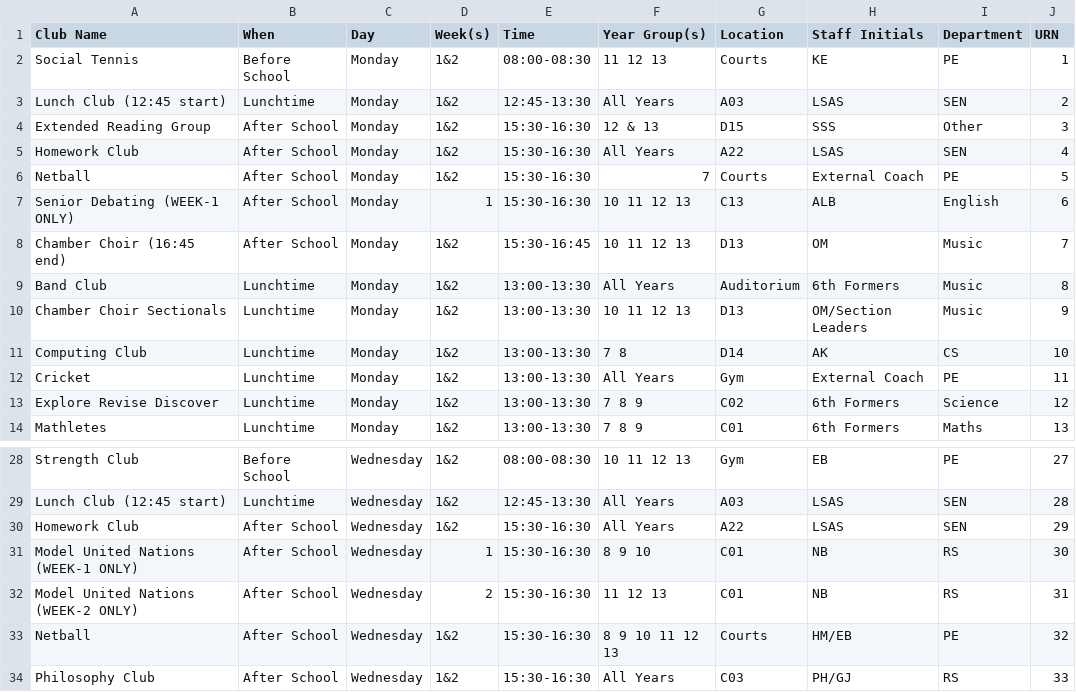
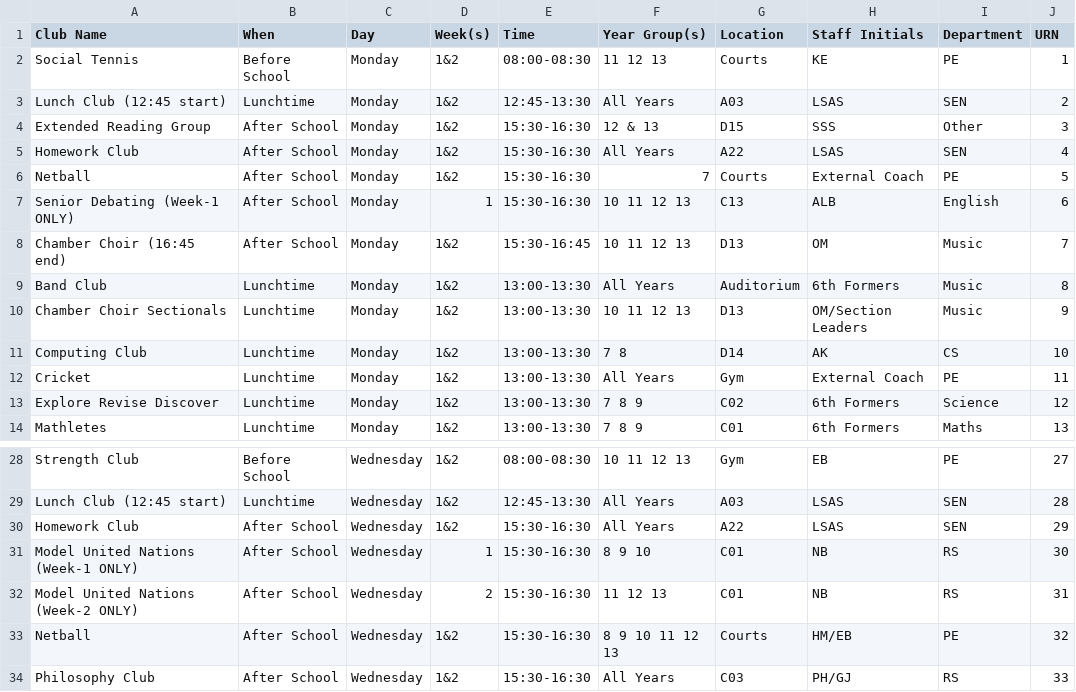
Before and after one commit to Donostio/LMSClubsTest, a CSV file: clubs.csv, drawn as a sheet; only a part is shown, gaps mark what is left out.

Commit message:
Update clubs.csv

```diff
--- a/clubs.csv
+++ b/clubs.csv
@@ -6,3 +6,3 @@ Homework Club,After School,Monday,1&2,15:30-16:30,All Years,A22,LSAS,SEN,4
 Netball,After School,Monday,1&2,15:30-16:30,7,Courts,External Coach,PE,5
-Senior Debating (WEEK-1 ONLY),After School,Monday,1,15:30-16:30,10  11  12  13,C13,ALB,English,6
+Senior Debating (Week-1 ONLY),After School,Monday,1,15:30-16:30,10  11  12  13,C13,ALB,English,6
 Chamber Choir (16:45 end),After School,Monday,1&2,15:30-16:45,10  11  12  13,D13,OM,Music,7
@@ -30,4 +30,4 @@ Lunch Club (12:45 start),Lunchtime,Wednesday,1&2,12:45-13:30,All Years,A03,LSAS,
 Homework Club,After School,Wednesday,1&2,15:30-16:30,All Years,A22,LSAS,SEN,29
-Model United Nations (WEEK-1 ONLY),After School,Wednesday,1,15:30-16:30,8  9  10,C01,NB,RS,30
-Model United Nations (WEEK-2 ONLY),After School,Wednesday,2,15:30-16:30,11  12  13,C01,NB,RS,31
+Model United Nations (Week-1 ONLY),After School,Wednesday,1,15:30-16:30,8  9  10,C01,NB,RS,30
+Model United Nations (Week-2 ONLY),After School,Wednesday,2,15:30-16:30,11  12  13,C01,NB,RS,31
 Netball,After School,Wednesday,1&2,15:30-16:30,8  9  10  11  12  13,Courts,HM/EB,PE,32
```
